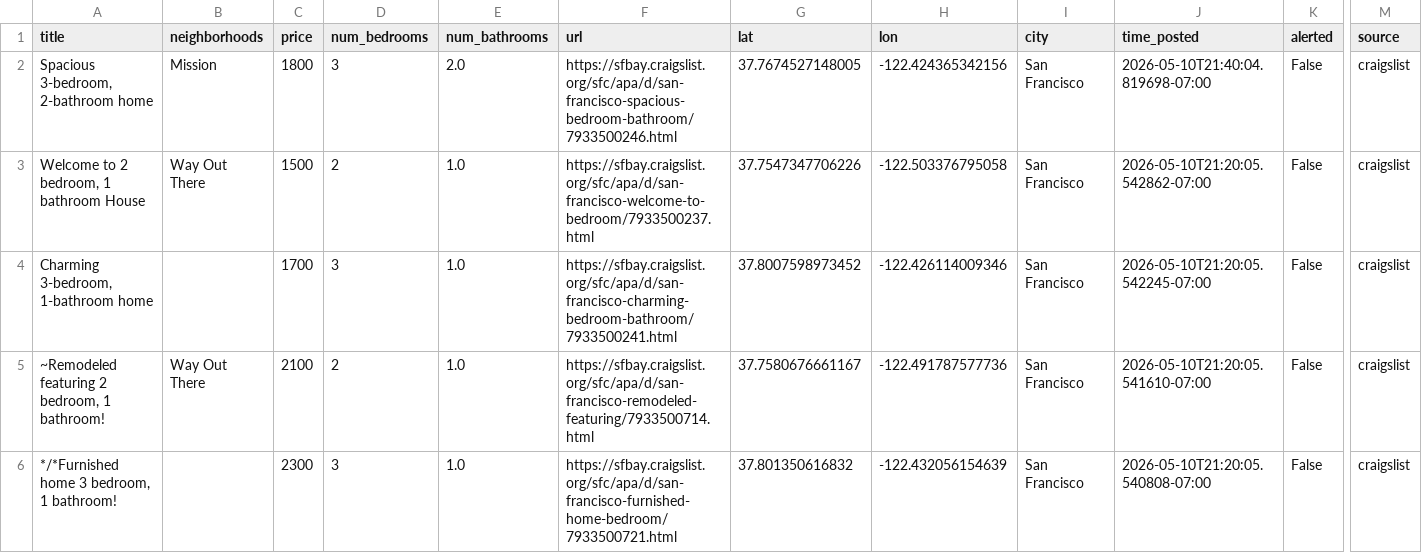
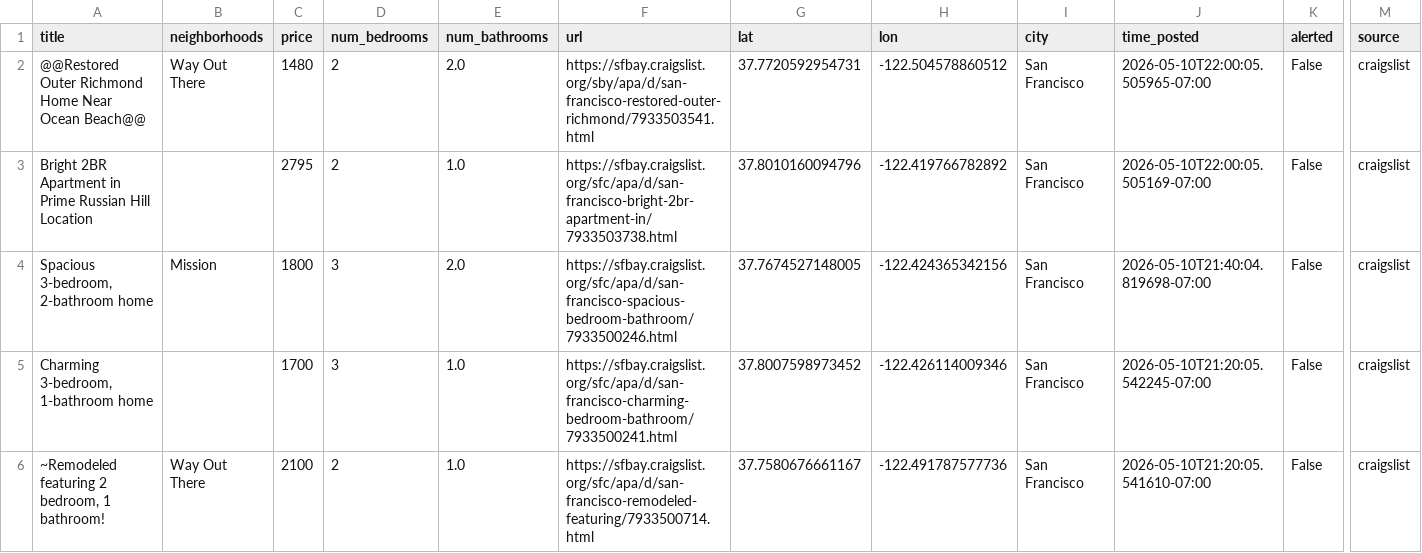
Before and after one commit to dHbdHbdHb/craigslist_alert, a CSV file: craigslist_data/listings_active.csv, drawn as a sheet; only a part is shown, gaps mark what is left out; the shorter side is filled out with more unchanged rows; removed rows and columns are numbered as before the commit, all else as after; rows hold the shown columns only; the diff names each change by its address in the sheet, - before the commit and + after, or states it on an @@ line.

Commit message:
Auto-update listings: 2026-05-10 22:02:06

```diff
--- a/craigslist_data/listings_active.csv
+++ b/craigslist_data/listings_active.csv
+row 2: @@Restored Outer Richmond Home Near Ocean Beach@@ | Way Out There | 1480 | 2 | 2.0 | https://sfbay.craigslist.org/sby/apa/d/san-francisco-restored-outer-richmond/7933503541.html | 37.7720592954731 | -122.504578860512 | San Francisco | 2026-05-10T22:00:05.505965-07:00 | False | craigslist
+row 3: Bright 2BR Apartment in Prime Russian Hill Location |  | 2795 | 2 | 1.0 | https://sfbay.craigslist.org/sfc/apa/d/san-francisco-bright-2br-apartment-in/7933503738.html | 37.8010160094796 | -122.419766782892 | San Francisco | 2026-05-10T22:00:05.505169-07:00 | False | craigslist
-row 3: Welcome to 2 bedroom, 1 bathroom House | Way Out There | 1500 | 2 | 1.0 | https://sfbay.craigslist.org/sfc/apa/d/san-francisco-welcome-to-bedroom/7933500237.html | 37.7547347706226 | -122.503376795058 | San Francisco | 2026-05-10T21:20:05.542862-07:00 | False | craigslist
```
Also changed, not shown: 1 other file.
